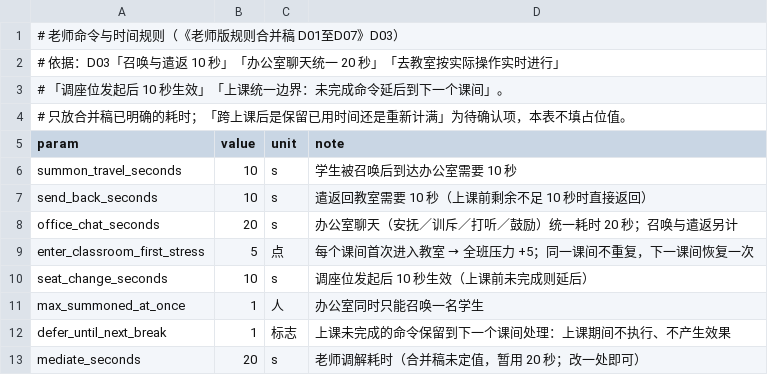
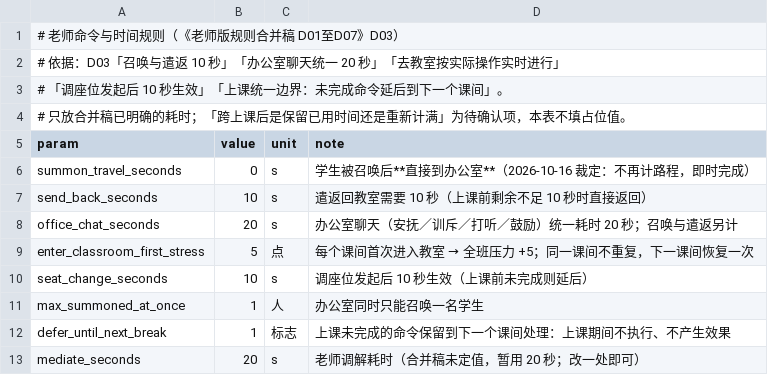
Before and after one commit to jx321720396/Ten-minutes-after-class, a CSV file: data/rules/teacher_commands.csv, drawn as a sheet.

Commit message:
feat(ui): 召唤改为即时到达——叫同学来不再等待路程
- 按裁定「叫同学来还要等太麻烦了」：召唤不再计路程，学生直接到办公室（即时完成）。
  teacher_commands.csv 的 summon_travel_seconds 10 → 0；TeacherCommands.summon 在路程为 0 时当场
  完成命令（清 _command、登记 _note_stopped），学生从发起时起就在办公室，可立刻谈话或遣返。
- 遣返仍 10 秒、办公室聊天仍 20 秒；「一次只召唤一人」与「上课挂起未完成命令」不变。
- 策划案同步：§6.1 命令表改为「召唤即时到达、遣返 10 秒」，§13 摘要同步；顺带更正「office_hub.gd
  召唤仍显示未接入提示」这句与实际不符的旧描述。
- 用例适配：召唤计时用例改为「即时到达 → 立即可谈话」；新增「召唤后无需等待即可遣返」；上课挂起
  用例改用 20 秒办公室聊天验证；30 天学期用例把目标均分设 0 以绕开辞退终止（辞退另有用例覆盖）。
- 检验一：只改「命令何时完成」，不改概率、随机消耗或结算次数；同种子对拍 1440 tick 全绿。
- 验证：check_config 171/0、test_core 96/0、verify_formula 9/0、check_docs 通过；GUT
  test_teacher_rules 24/24、test_time_term 5/5，unit 全量 316 项 312 通过（余 2 项为并行的教室美术）。

```diff
--- a/data/rules/teacher_commands.csv
+++ b/data/rules/teacher_commands.csv
@@ -5,3 +5,3 @@
 param,value,unit,note
-summon_travel_seconds,10,s,学生被召唤后到达办公室需要 10 秒
+summon_travel_seconds,0,s,学生被召唤后**直接到办公室**（2026-10-16 裁定：不再计路程，即时完成）
 send_back_seconds,10,s,遣返回教室需要 10 秒（上课前剩余不足 10 秒时直接返回）
```
Also changed, not shown: 5 other files.
